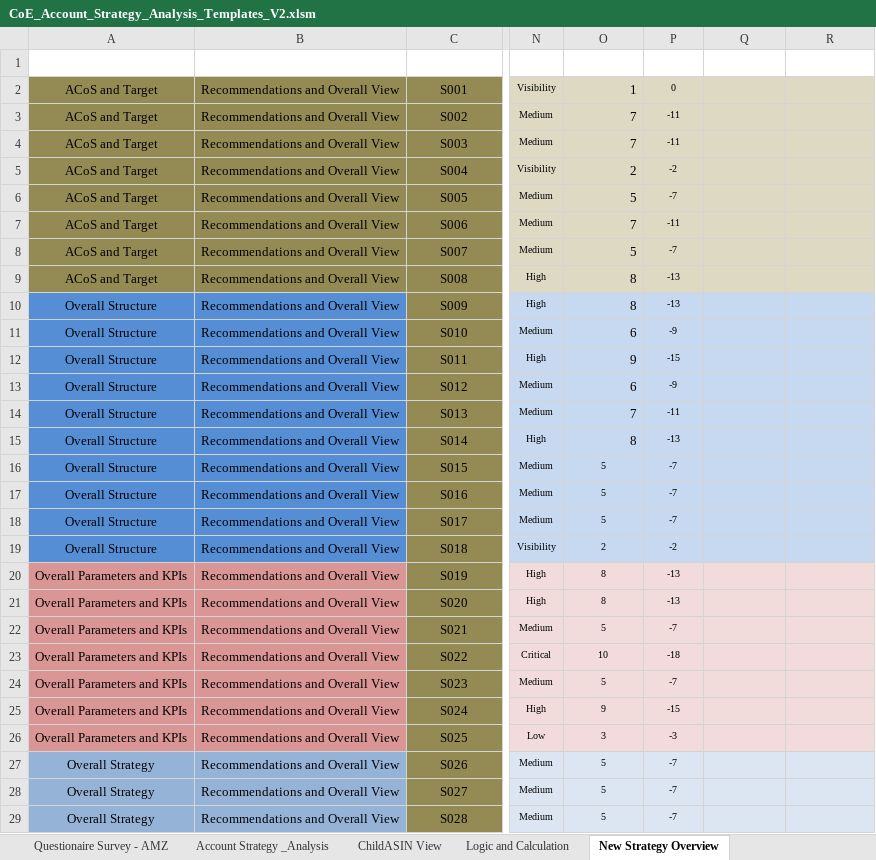
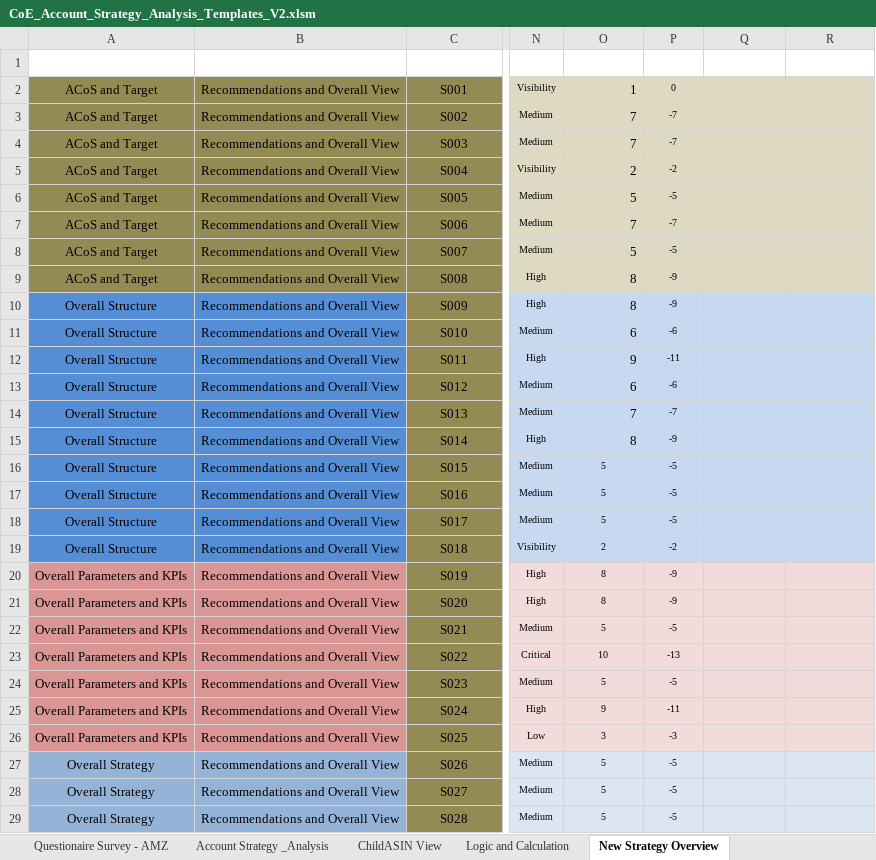
Before and after one commit to gquartile-tech/COE-FULL-ANALYSIS, an Excel workbook: templates/CoE_Account_Strategy_Analysis_Templates_V2.xlsm, sheet New Strategy Overview, drawn as a sheet; only a part is shown, gaps mark what is left out; values as stored, in another font and other column widths than the file's, no borders; conditional formats and table styles not drawn; the diff covers the shown part only; the diff names each change by its address in the sheet, - before the commit and + after, or states it on an @@ line.

```diff
--- a/templates/CoE_Account_Strategy_Analysis_Templates_V2.xlsm (sheet New Strategy Overview)
+++ b/templates/CoE_Account_Strategy_Analysis_Templates_V2.xlsm (sheet New Strategy Overview)
-P3:P4 (Priority): -11
+P3:P4 (Priority): -7
-P6 (Priority): -7
+P6 (Priority): -5
-P7 (Priority): -11
+P7 (Priority): -7
-P8 (Priority): -7
+P8 (Priority): -5
-P9:P10 (Priority): -13
+P9:P10 (Priority): -9
-P11 (Priority): -9
+P11 (Priority): -6
-P12 (Priority): -15
+P12 (Priority): -11
-P13 (Priority): -9
+P13 (Priority): -6
-P14 (Priority): -11
+P14 (Priority): -7
-P15 (Priority): -13
+P15 (Priority): -9
-P16:P18 (Priority): -7
+P16:P18 (Priority): -5
-P20:P21 (Priority): -13
+P20:P21 (Priority): -9
-P22 (Priority): -7
+P22 (Priority): -5
-P23 (Priority): -18
+P23 (Priority): -13
-P24 (Priority): -7
+P24 (Priority): -5
-P25 (Priority): -15
+P25 (Priority): -11
-P27:P29 (Priority): -7
+P27:P29 (Priority): -5
```
Also changed, not shown: 201 edited cells and cell formats elsewhere in this sheet, sheet Logic and Calculation.
